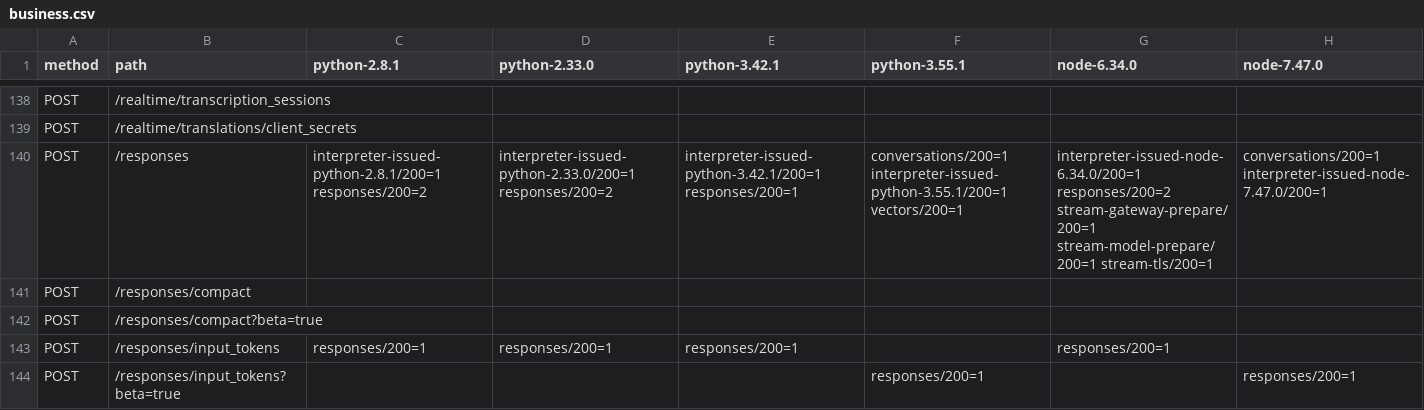
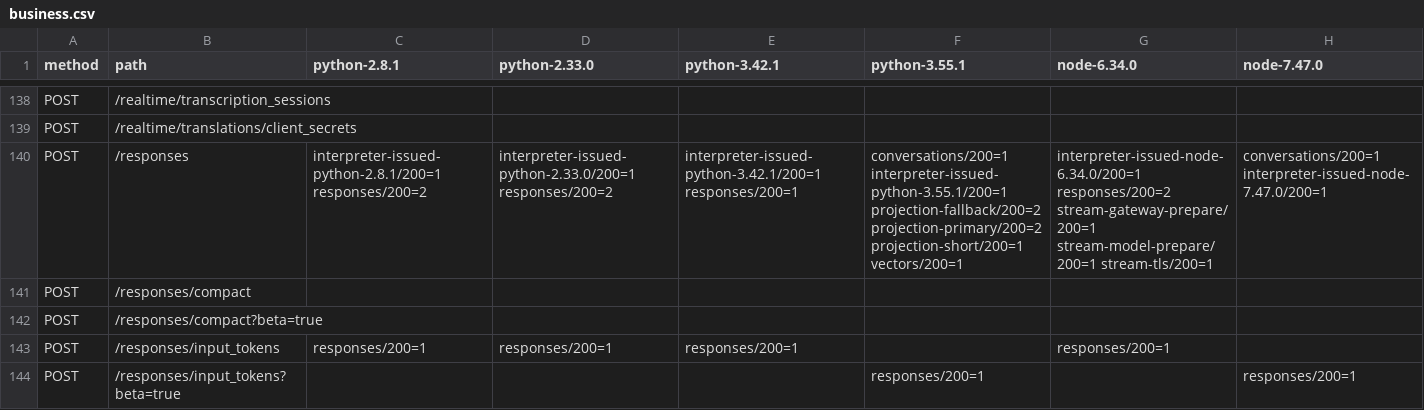
Before and after one commit to thomas-hiddenpeak/qwen4-thor, a CSV file: docs/evidence/serve-sdk-business-index-20261128/business.csv, drawn as a sheet; only a part is shown, gaps mark what is left out; the diff covers the shown part only.

Commit message:
Attribute stored projection and recovery exchanges to their stock SDK

```diff
--- a/docs/evidence/serve-sdk-business-index-20261128/business.csv
+++ b/docs/evidence/serve-sdk-business-index-20261128/business.csv
@@ -139,3 +139,3 @@ POST,/realtime/transcription_sessions,,,,,,
 POST,/realtime/translations/client_secrets,,,,,,
-POST,/responses,interpreter-issued-python-2.8.1/200=1 responses/200=2,interpreter-issued-python-2.33.0/200=1 responses/200=2,interpreter-issued-python-3.42.1/200=1 responses/200=1,conversations/200=1 interpreter-issued-python-3.55.1/200=1 vectors/200=1,interpreter-issued-node-6.34.0/200=1 responses/200=2 stream-gateway-prepare/200=1 stream-model-prepare/200=1 stream-tls/200=1,conversations/200=1 interpreter-issued-node-7.47.0/200=1
+POST,/responses,interpreter-issued-python-2.8.1/200=1 responses/200=2,interpreter-issued-python-2.33.0/200=1 responses/200=2,interpreter-issued-python-3.42.1/200=1 responses/200=1,conversations/200=1 interpreter-issued-python-3.55.1/200=1 projection-fallback/200=2 projection-primary/200=2 projection-short/200=1 vectors/200=1,interpreter-issued-node-6.34.0/200=1 responses/200=2 stream-gateway-prepare/200=1 stream-model-prepare/200=1 stream-tls/200=1,conversations/200=1 interpreter-issued-node-7.47.0/200=1
 POST,/responses/compact,,,,,,
```
Also changed, not shown: 5 edited cells elsewhere in this file, 6 other files.
